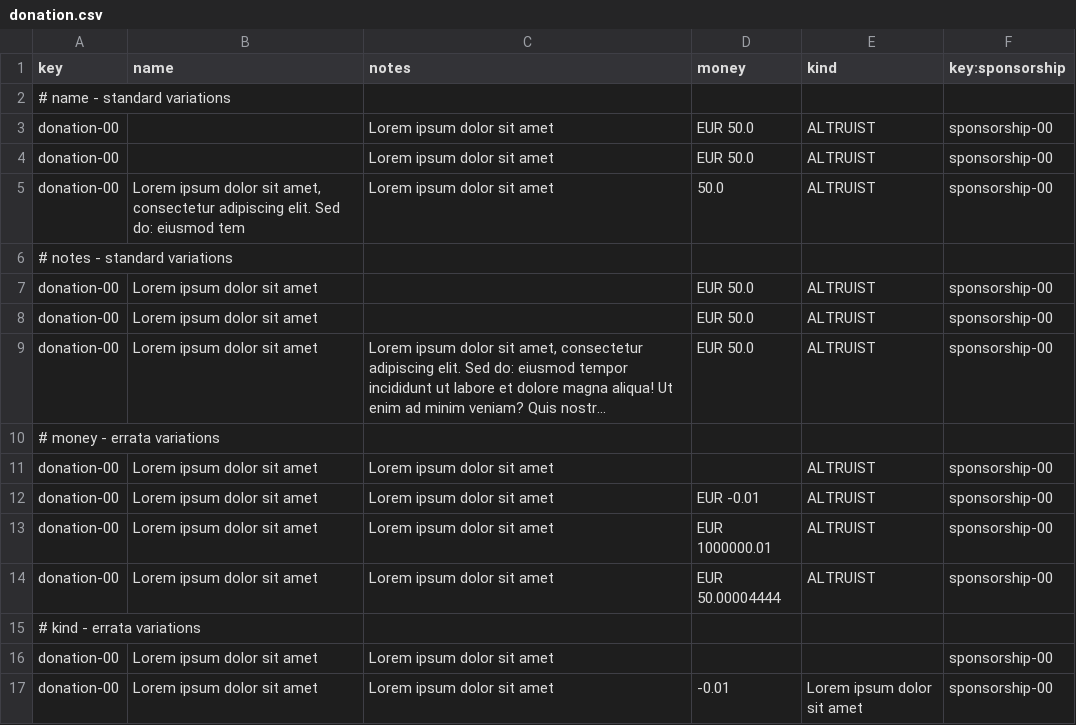
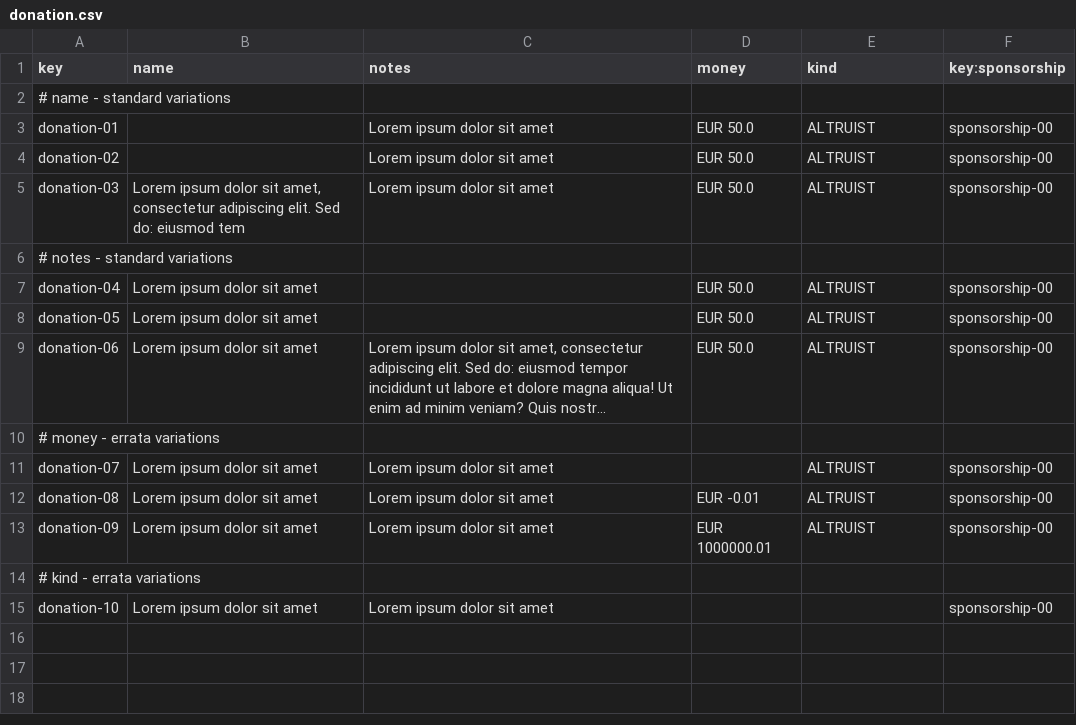
Before and after one commit to jesrammar/Acme-Starters-B, a CSV file: src/main/resources/WEB-INF/data/errata/batch-01/donation.csv, drawn as a sheet; long unchanged cells end in …; removed rows and columns are numbered as before the commit, all else as after; the diff names each change by its address in the sheet, - before the commit and + after, or states it on an @@ line.

Commit message:
fix: change errata/sample data to fix the populator

```diff
--- a/src/main/resources/WEB-INF/data/errata/batch-01/donation.csv
+++ b/src/main/resources/WEB-INF/data/errata/batch-01/donation.csv
-A3 (key): donation-00
+A3 (key): donation-01
-A4 (key): donation-00
+A4 (key): donation-02
-A5 (key): donation-00
+A5 (key): donation-03
-D5 (money): 50.0
+D5 (money): EUR 50.0
-A7 (key): donation-00
+A7 (key): donation-04
-A8 (key): donation-00
+A8 (key): donation-05
-A9 (key): donation-00
+A9 (key): donation-06
-A11 (key): donation-00
+A11 (key): donation-07
-A12 (key): donation-00
+A12 (key): donation-08
-A13 (key): donation-00
+A13 (key): donation-09
-row 14: donation-00 | Lorem ipsum dolor sit amet | Lorem ipsum dolor sit amet | EUR 50.00004444 | ALTRUIST | sponsorship-00
-A15 (key): donation-00
+A15 (key): donation-10
-row 17: donation-00 | Lorem ipsum dolor sit amet | Lorem ipsum dolor sit amet | -0.01 | Lorem ipsum dolor sit amet | sponsorship-00
```
Also changed, not shown: src/main/resources/WEB-INF/data/errata/batch-01/sponsor.csv, src/main/resources/WEB-INF/data/errata/batch-01/sponsorship.csv, 2 other files.
